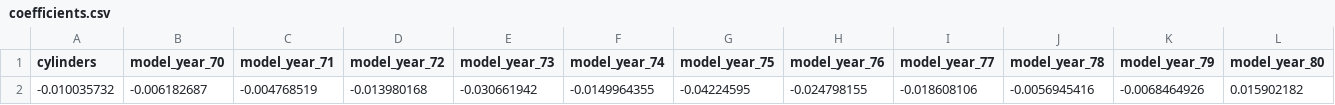
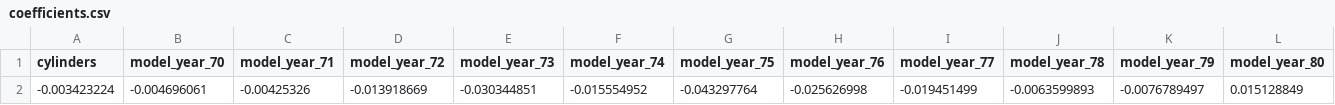
Before and after one commit to R-802/AIML231_T1_2024, a CSV file: Assignment_3/data/coefficients.csv, drawn as a sheet; only a part is shown; removed rows and columns are numbered as before the commit, all else as after; rows hold the shown columns only; the diff names each change by its address in the sheet, - before the commit and + after, or states it on an @@ line.

Commit message:
feat: Update data loading and preprocessing in AIML231 Assignment 3 Part 3.ipynb

```diff
--- a/Assignment_3/data/coefficients.csv
+++ b/Assignment_3/data/coefficients.csv
-row 2: -0.010035732 | -0.006182687 | -0.004768519 | -0.013980168 | -0.030661942 | -0.0149964355 | -0.04224595 | -0.024798155 | -0.018608106 | -0.0056945416 | -0.0068464926 | 0.015902182
+row 2: -0.003423224 | -0.004696061 | -0.00425326 | -0.013918669 | -0.030344851 | -0.015554952 | -0.043297764 | -0.025626998 | -0.019451499 | -0.0063599893 | -0.0076789497 | 0.015128849
```
Also changed, not shown: 2 other files.
